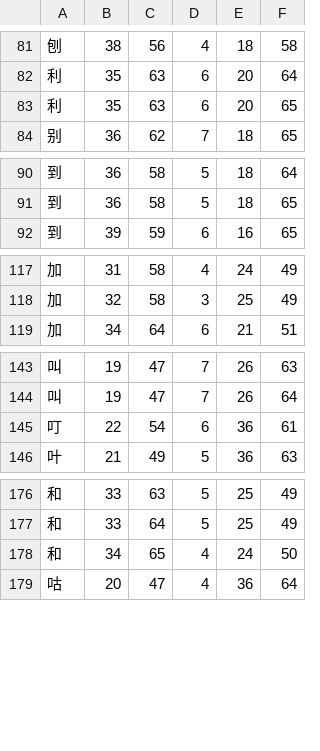
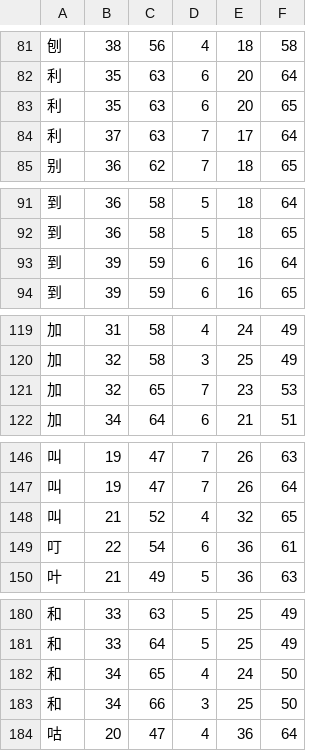
Before and after one commit to KarlTDebiec/Scinoephile, a CSV file: scinoephile/data/ocr/char_dims_2.csv, drawn as a sheet; only a part is shown, gaps mark what is left out; the diff covers the shown part only.

```diff
--- a/scinoephile/data/ocr/char_dims_2.csv
+++ b/scinoephile/data/ocr/char_dims_2.csv
@@ -83,2 +83,3 @@
 利,35,63,6,20,65
+利,37,63,7,17,64
 别,36,62,7,18,65
@@ -91,2 +92,3 @@
 到,36,58,5,18,65
+到,39,59,6,16,64
 到,39,59,6,16,65
@@ -118,2 +120,3 @@
 加,32,58,3,25,49
+加,32,65,7,23,53
 加,34,64,6,21,51
@@ -144,2 +147,3 @@
 叫,19,47,7,26,64
+叫,21,52,4,32,65
 叮,22,54,6,36,61
@@ -178,2 +182,3 @@
 和,34,65,4,24,50
+和,34,66,3,25,50
 咕,20,47,4,36,64
```
Also changed, not shown: 3 added rows elsewhere in this file, scinoephile/data/ocr/char_dims_1.csv, scinoephile/data/ocr/char_pair_gaps.csv, 2 other files.
